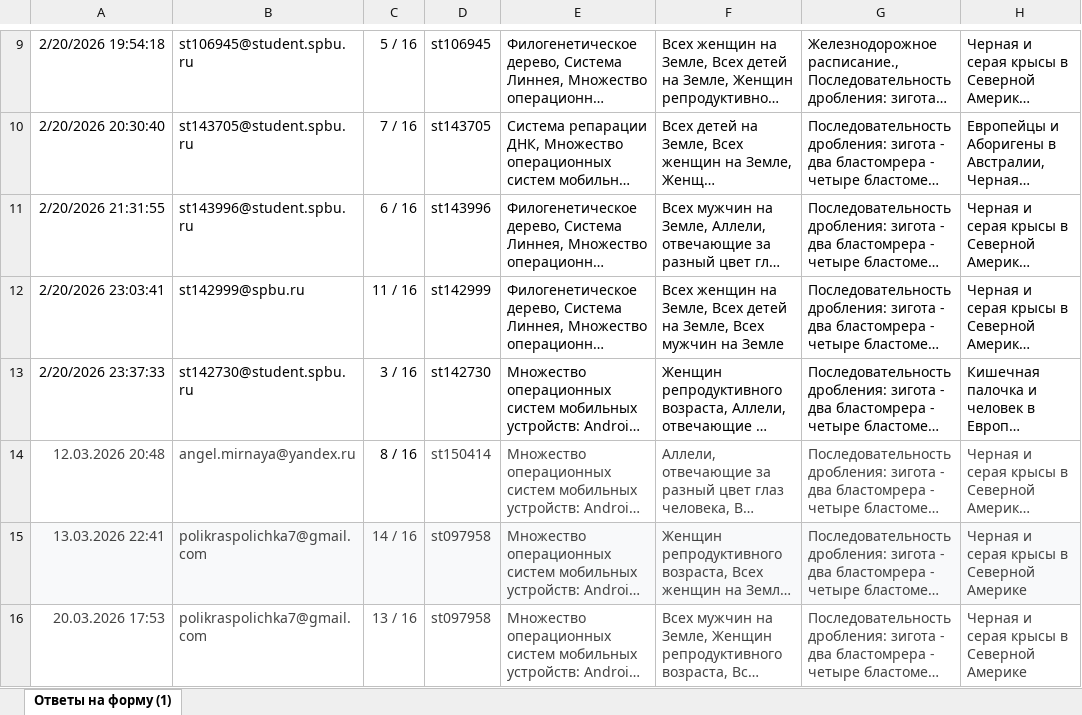
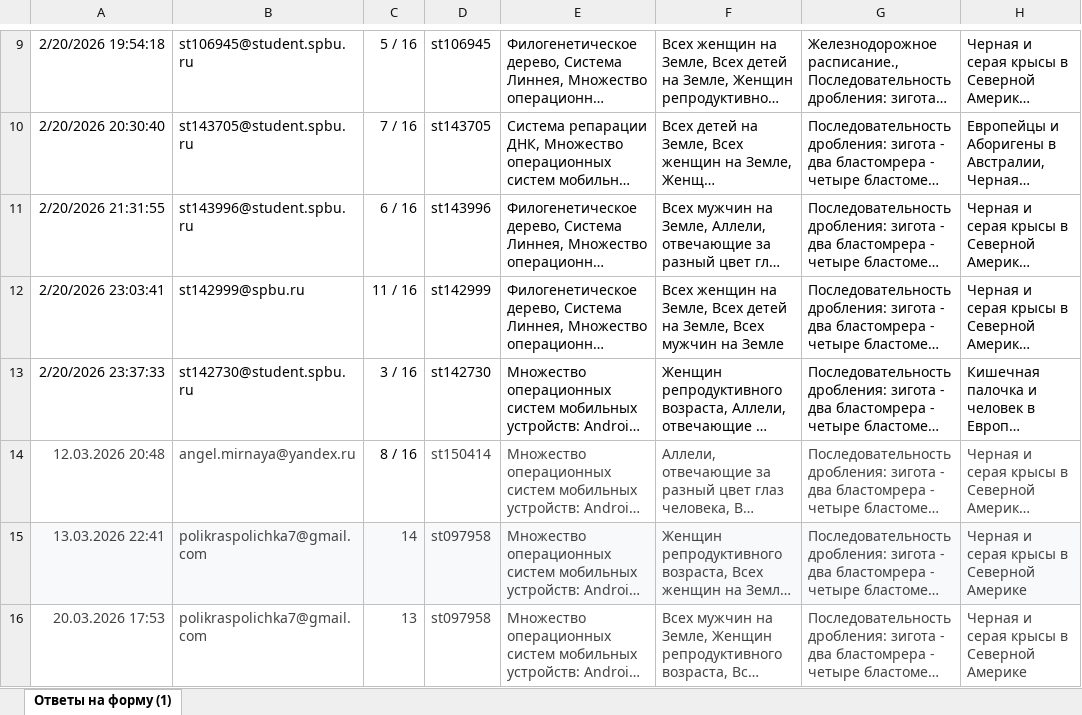
Before and after one commit to polydora/General-ecology, an Excel workbook: data/Тест по темам _Предмет экологии_ и _Аутэкология_ (Биоинженеры) (Ответы).xlsx, sheet Ответы на форму (1), drawn as a sheet; only a part is shown, gaps mark what is left out; long unchanged cells end in …; values as stored, in another font and other column widths than the file's, no borders; table styles not drawn; the diff names each change by its address in the sheet, - before the commit and + after, or states it on an @@ line.

```diff
--- a/data/Тест по темам _Предмет экологии_ и _Аутэкология_ (Биоинженеры) (Ответы).xlsx (sheet Ответы на форму (1))
+++ b/data/Тест по темам _Предмет экологии_ и _Аутэкология_ (Биоинженеры) (Ответы).xlsx (sheet Ответы на форму (1))
-C15: 14 / 16
+C15: 14
-C16: 13 / 16
+C16: 13
```
Also changed, not shown: data/Asterias_and_Mytilus.xlsx, data/Семинары(Биоинженеры).xlsx, 7 other files.
